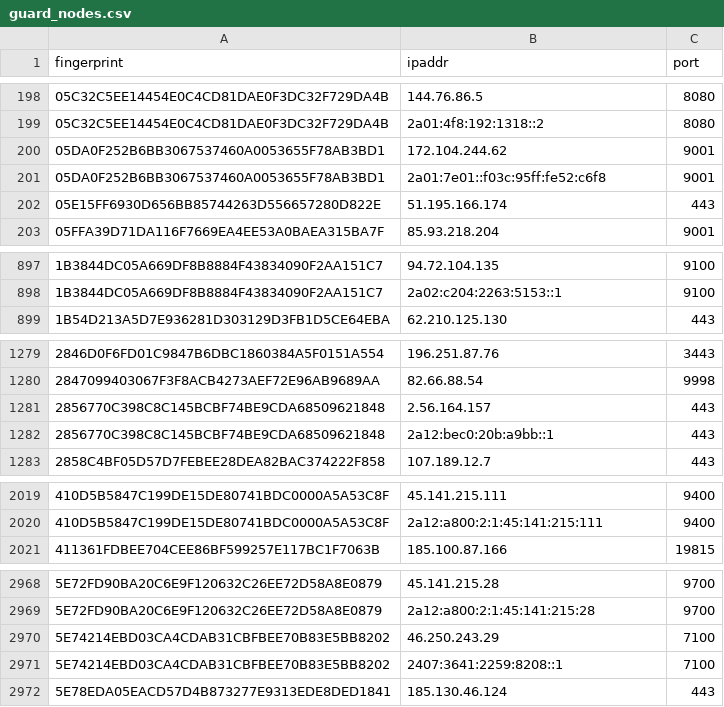
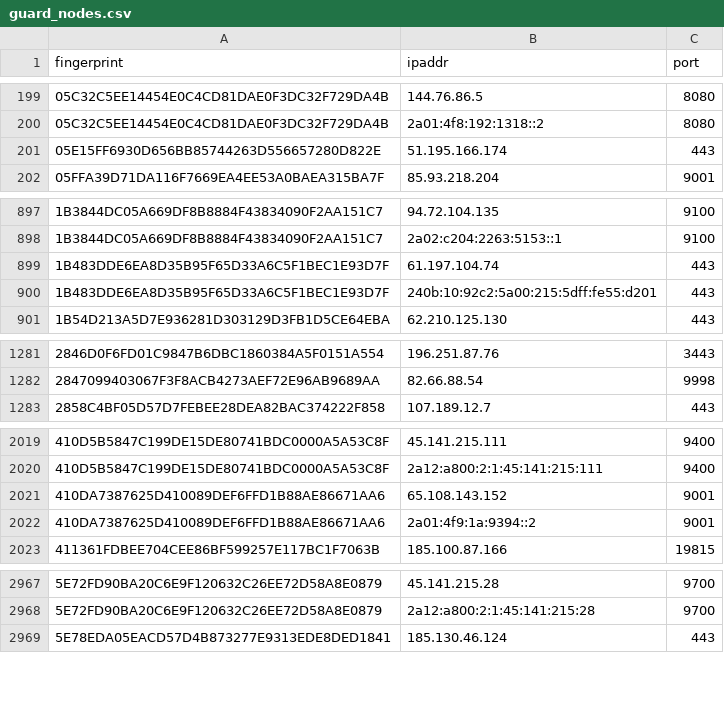
Before and after one commit to 0xPratikPatil/peel-the-net, a CSV file: dataset/guard_nodes.csv, drawn as a sheet; only a part is shown, gaps mark what is left out; the diff covers the shown part only.

Commit message:
chore(dataset): update tor nodes [CI]

```diff
--- a/dataset/guard_nodes.csv
+++ b/dataset/guard_nodes.csv
@@ -199,4 +200,2 @@ fingerprint,ipaddr,port
 05C32C5EE14454E0C4CD81DAE0F3DC32F729DA4B,2a01:4f8:192:1318::2,8080
-05DA0F252B6BB3067537460A0053655F78AB3BD1,172.104.244.62,9001
-05DA0F252B6BB3067537460A0053655F78AB3BD1,2a01:7e01::f03c:95ff:fe52:c6f8,9001
 05E15FF6930D656BB85744263D556657280D822E,51.195.166.174,443
@@ -898,2 +898,4 @@ fingerprint,ipaddr,port
 1B3844DC05A669DF8B8884F43834090F2AA151C7,2a02:c204:2263:5153::1,9100
+1B483DDE6EA8D35B95F65D33A6C5F1BEC1E93D7F,61.197.104.74,443
+1B483DDE6EA8D35B95F65D33A6C5F1BEC1E93D7F,240b:10:92c2:5a00:215:5dff:fe55:d201,443
 1B54D213A5D7E936281D303129D3FB1D5CE64EBA,62.210.125.130,443
@@ -1280,4 +1282,2 @@ fingerprint,ipaddr,port
 2847099403067F3F8ACB4273AEF72E96AB9689AA,82.66.88.54,9998
-2856770C398C8C145BCBF74BE9CDA68509621848,2.56.164.157,443
-2856770C398C8C145BCBF74BE9CDA68509621848,2a12:bec0:20b:a9bb::1,443
 2858C4BF05D57D7FEBEE28DEA82BAC374222F858,107.189.12.7,443
@@ -2020,2 +2020,4 @@ fingerprint,ipaddr,port
 410D5B5847C199DE15DE80741BDC0000A5A53C8F,2a12:a800:2:1:45:141:215:111,9400
+410DA7387625D410089DEF6FFD1B88AE86671AA6,65.108.143.152,9001
+410DA7387625D410089DEF6FFD1B88AE86671AA6,2a01:4f9:1a:9394::2,9001
 411361FDBEE704CEE86BF599257E117BC1F7063B,185.100.87.166,19815
@@ -2969,4 +2968,2 @@ fingerprint,ipaddr,port
 5E72FD90BA20C6E9F120632C26EE72D58A8E0879,2a12:a800:2:1:45:141:215:28,9700
-5E74214EBD03CA4CDAB31CBFBEE70B83E5BB8202,46.250.243.29,7100
-5E74214EBD03CA4CDAB31CBFBEE70B83E5BB8202,2407:3641:2259:8208::1,7100
 5E78EDA05EACD57D4B873277E9313EDE8DED1841,185.130.46.124,443
```
Also changed, not shown: 9 added rows and 21 removed rows elsewhere in this file, dataset/all_nodes.csv, dataset/exit_nodes.csv, 3 other files.
